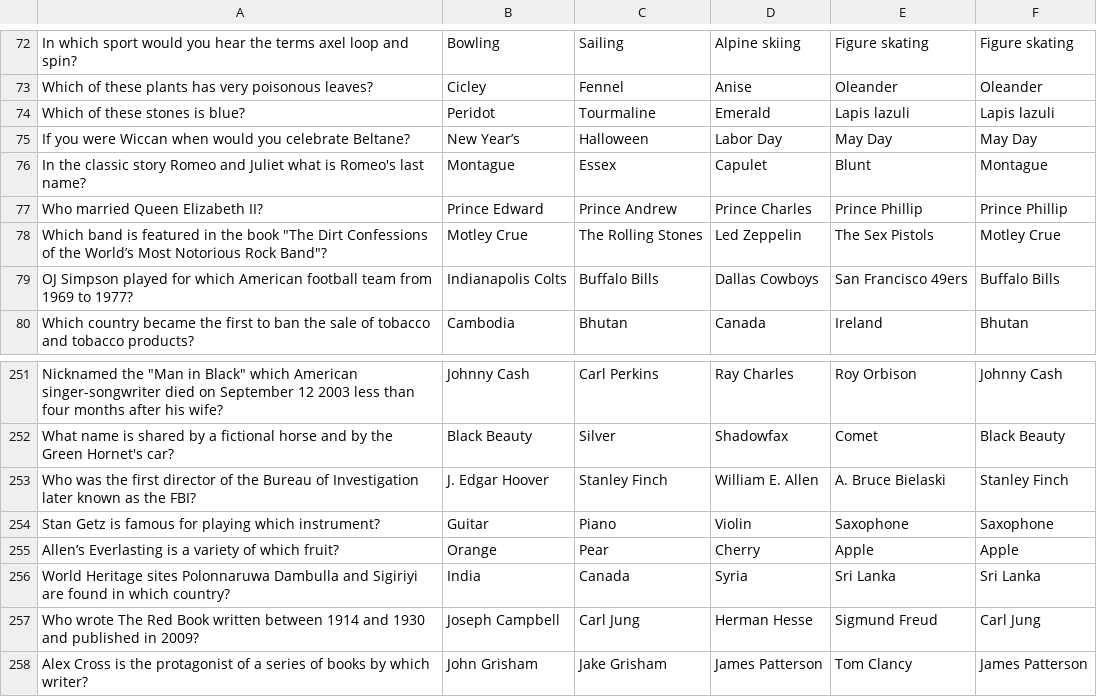
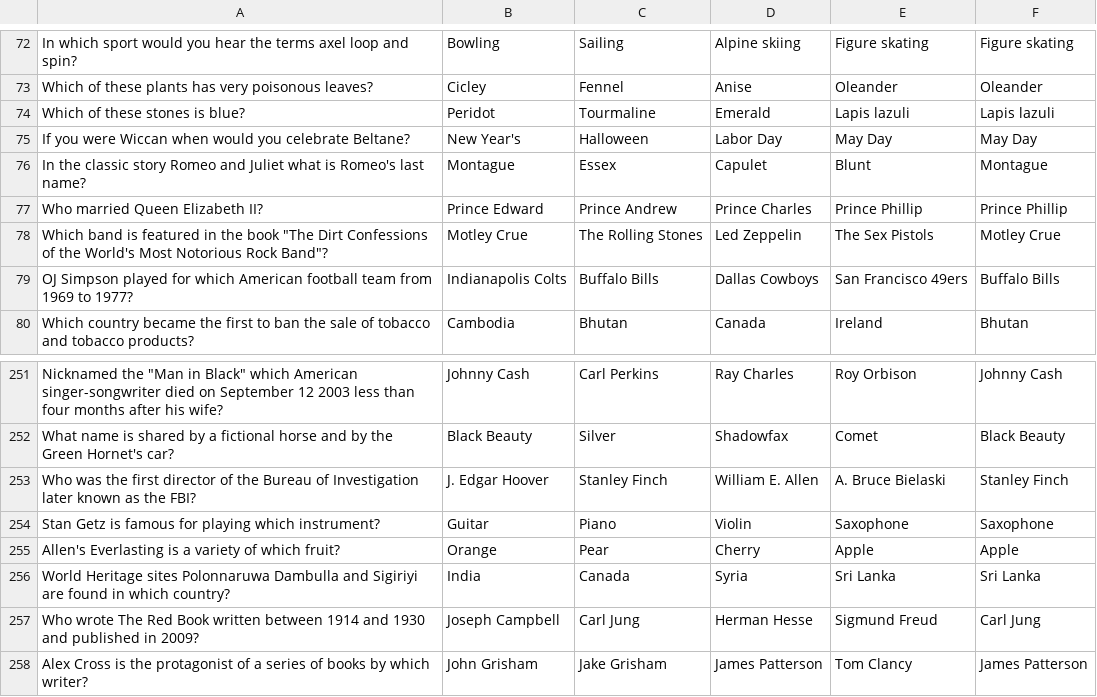
Before and after one commit to timothyhahn/inquizition-web, a CSV file: trivia.csv, drawn as a sheet; only a part is shown, gaps mark what is left out.

```diff
--- a/trivia.csv
+++ b/trivia.csv
@@ -74,6 +74,6 @@ Which of these plants has very poisonous leaves?,Cicley,Fennel,Anise,Oleander,Ol
 Which of these stones is blue?,Peridot,Tourmaline,Emerald,Lapis lazuli,Lapis lazuli
-If you were Wiccan when would you celebrate Beltane?,New Year’s,Halloween,Labor Day,May Day,May Day
+If you were Wiccan when would you celebrate Beltane?,New Year's,Halloween,Labor Day,May Day,May Day
 In the classic story Romeo and Juliet what is Romeo's last name?,Montague,Essex,Capulet,Blunt,Montague
 Who married Queen Elizabeth II?,Prince Edward,Prince Andrew,Prince Charles,Prince Phillip,Prince Phillip
-Which band is featured in the book "The Dirt Confessions of the World’s Most Notorious Rock Band"?,Motley Crue,The Rolling Stones,Led Zeppelin,The Sex Pistols,Motley Crue
+Which band is featured in the book "The Dirt Confessions of the World's Most Notorious Rock Band"?,Motley Crue,The Rolling Stones,Led Zeppelin,The Sex Pistols,Motley Crue
 OJ Simpson played for which American football team from 1969 to 1977?,Indianapolis Colts,Buffalo Bills,Dallas Cowboys,San Francisco 49ers,Buffalo Bills
@@ -254,3 +254,3 @@ Who was the first director of the Bureau of Investigation later known as the FBI
 Stan Getz is famous for playing which instrument?,Guitar,Piano,Violin,Saxophone,Saxophone
-Allen’s Everlasting is a variety of which fruit?,Orange,Pear,Cherry,Apple,Apple
+Allen's Everlasting is a variety of which fruit?,Orange,Pear,Cherry,Apple,Apple
 World Heritage sites Polonnaruwa Dambulla and Sigiriyi are found in which country?,India,Canada,Syria,Sri Lanka,Sri Lanka
```
Also changed, not shown: 5 other files.
